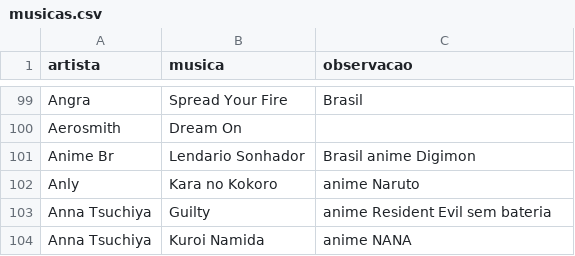
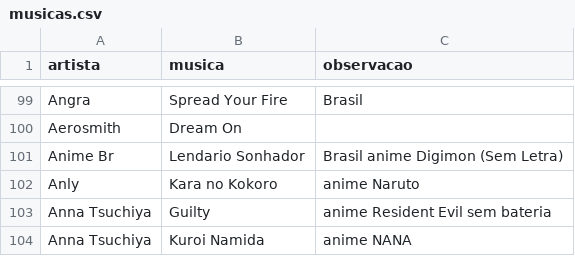
Before and after one commit to gabrielmuzzo/psparty-songbox, a CSV file: musicas.csv, drawn as a sheet; only a part is shown, gaps mark what is left out.

Commit message:
musica primeiro

```diff
--- a/musicas.csv
+++ b/musicas.csv
@@ -100,3 +100,3 @@ Angra,Spread Your Fire,Brasil
 Aerosmith,Dream On,
-Anime Br,Lendario Sonhador,Brasil anime Digimon
+Anime Br,Lendario Sonhador,Brasil anime Digimon (Sem Letra)
 Anly,Kara no Kokoro,anime Naruto
```
Also changed, not shown: 1 other file.
